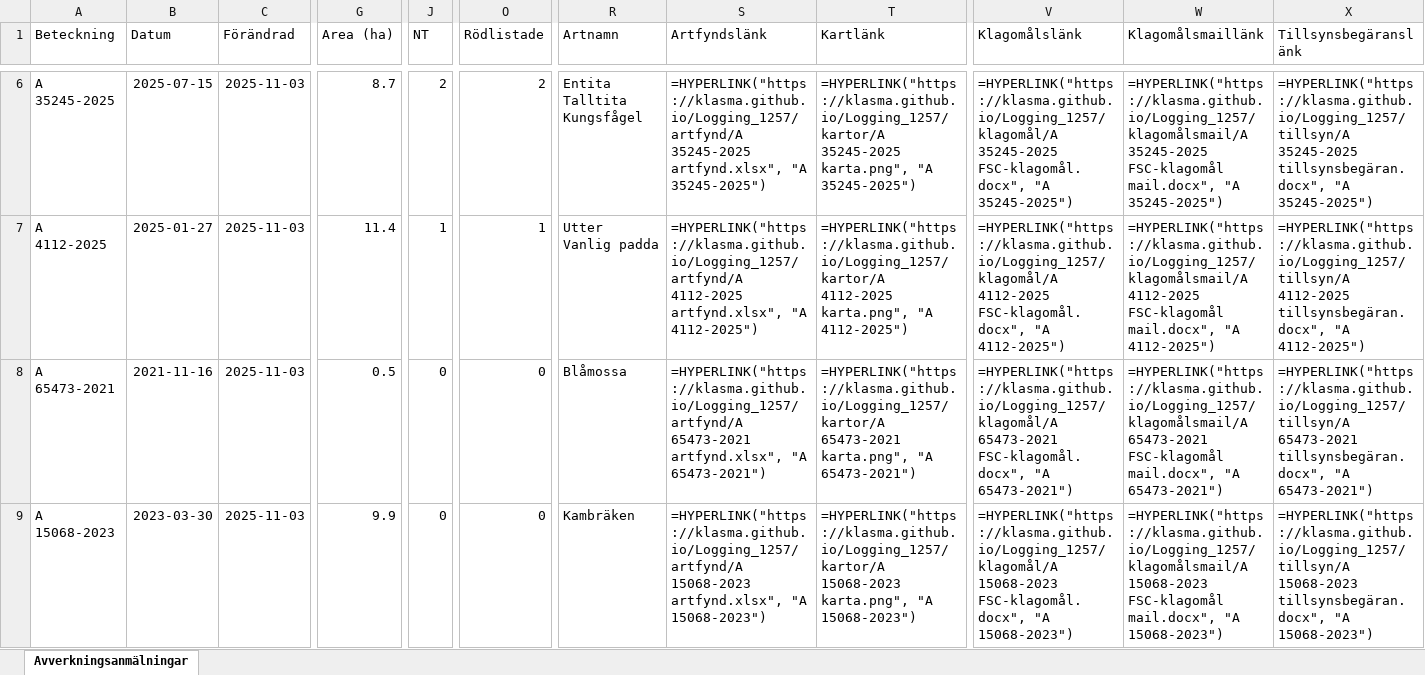
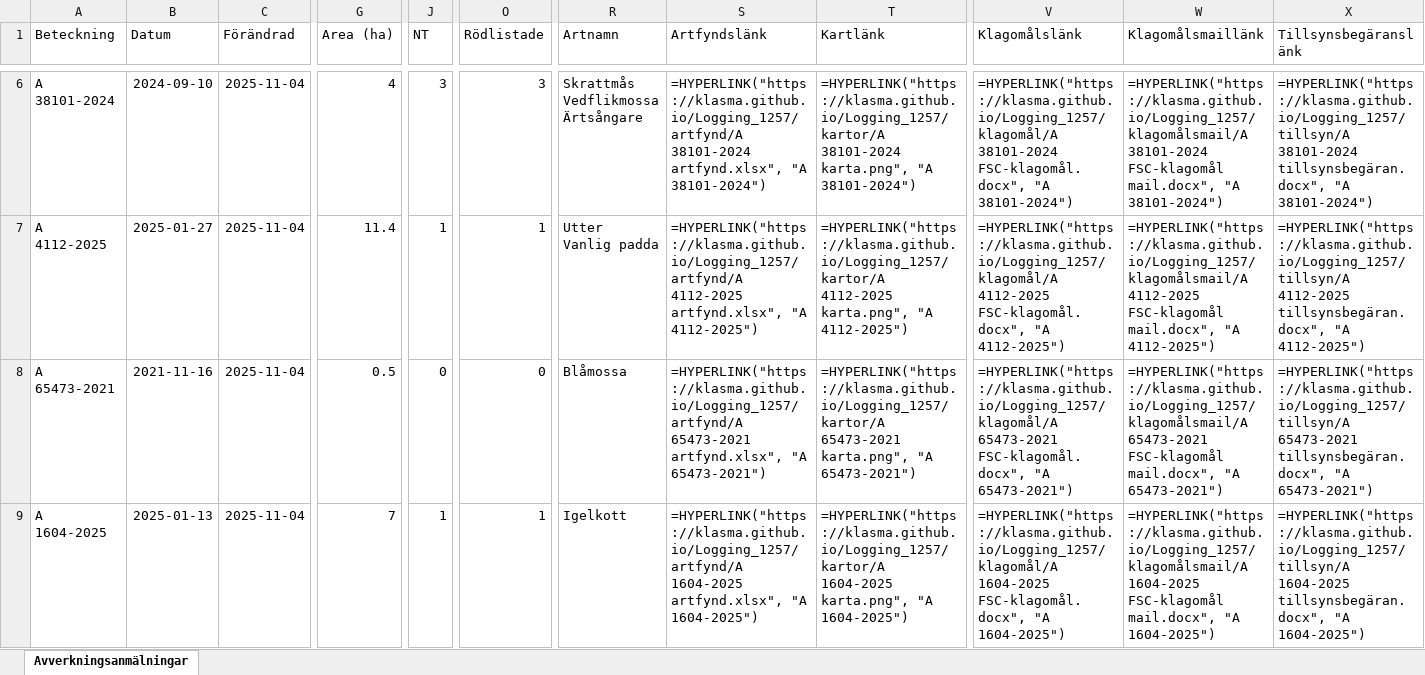
Before and after one commit to klasma/Logging_1257, an Excel workbook: Översikt ÖRKELLJUNGA.xlsx, sheet Avverkningsanmälningar, drawn as a sheet; only a part is shown, gaps mark what is left out; values as stored, in another font and other column widths than the file's, no borders; formulas without a stored value are shown as written; ↵ is a line break in a cell; the diff covers the shown part only; the diff names each change by its address in the sheet, - before the commit and + after, or states it on an @@ line.

```diff
--- a/Översikt ÖRKELLJUNGA.xlsx (sheet Avverkningsanmälningar)
+++ b/Översikt ÖRKELLJUNGA.xlsx (sheet Avverkningsanmälningar)
-A6 (Beteckning): A 35245-2025
+A6 (Beteckning): A 38101-2024
-B6 (Datum): 2025-07-15
+B6 (Datum): 2024-09-10
-C6:C9 (Förändrad): 2025-11-03
+C6:C9 (Förändrad): 2025-11-04
-G6 (Area (ha)): 8.7
+G6 (Area (ha)): 4
-J6 (NT): 2
+J6 (NT): 3
-O6 (Rödlistade): 2
+O6 (Rödlistade): 3
-R6 (Artnamn): Entita ↵ Talltita ↵ Kungsfågel
+R6 (Artnamn): Skrattmås ↵ Vedflikmossa ↵ Ärtsångare
-S6 (Artfyndslänk): =HYPERLINK("https://klasma.github.io/Logging_1257/artfynd/A 35245-2025 artfynd.xlsx", "A 35245-2025")
+S6 (Artfyndslänk): =HYPERLINK("https://klasma.github.io/Logging_1257/artfynd/A 38101-2024 artfynd.xlsx", "A 38101-2024")
-T6 (Kartlänk): =HYPERLINK("https://klasma.github.io/Logging_1257/kartor/A 35245-2025 karta.png", "A 35245-2025")
+T6 (Kartlänk): =HYPERLINK("https://klasma.github.io/Logging_1257/kartor/A 38101-2024 karta.png", "A 38101-2024")
-V6 (Klagomålslänk): =HYPERLINK("https://klasma.github.io/Logging_1257/klagomål/A 35245-2025 FSC-klagomål.docx", "A 35245-2025")
+V6 (Klagomålslänk): =HYPERLINK("https://klasma.github.io/Logging_1257/klagomål/A 38101-2024 FSC-klagomål.docx", "A 38101-2024")
-W6 (Klagomålsmaillänk): =HYPERLINK("https://klasma.github.io/Logging_1257/klagomålsmail/A 35245-2025 FSC-klagomål mail.docx", "A 35245-2025")
+W6 (Klagomålsmaillänk): =HYPERLINK("https://klasma.github.io/Logging_1257/klagomålsmail/A 38101-2024 FSC-klagomål mail.docx", "A 38101-2024")
-X6 (Tillsynsbegäranslänk): =HYPERLINK("https://klasma.github.io/Logging_1257/tillsyn/A 35245-2025 tillsynsbegäran.docx", "A 35245-2025")
+X6 (Tillsynsbegäranslänk): =HYPERLINK("https://klasma.github.io/Logging_1257/tillsyn/A 38101-2024 tillsynsbegäran.docx", "A 38101-2024")
-A9 (Beteckning): A 15068-2023
+A9 (Beteckning): A 1604-2025
-B9 (Datum): 2023-03-30
+B9 (Datum): 2025-01-13
-G9 (Area (ha)): 9.9
+G9 (Area (ha)): 7
-J9 (NT): 0
+J9 (NT): 1
-O9 (Rödlistade): 0
+O9 (Rödlistade): 1
-R9 (Artnamn): Kambräken
+R9 (Artnamn): Igelkott
-S9 (Artfyndslänk): =HYPERLINK("https://klasma.github.io/Logging_1257/artfynd/A 15068-2023 artfynd.xlsx", "A 15068-2023")
+S9 (Artfyndslänk): =HYPERLINK("https://klasma.github.io/Logging_1257/artfynd/A 1604-2025 artfynd.xlsx", "A 1604-2025")
-T9 (Kartlänk): =HYPERLINK("https://klasma.github.io/Logging_1257/kartor/A 15068-2023 karta.png", "A 15068-2023")
+T9 (Kartlänk): =HYPERLINK("https://klasma.github.io/Logging_1257/kartor/A 1604-2025 karta.png", "A 1604-2025")
-V9 (Klagomålslänk): =HYPERLINK("https://klasma.github.io/Logging_1257/klagomål/A 15068-2023 FSC-klagomål.docx", "A 15068-2023")
+V9 (Klagomålslänk): =HYPERLINK("https://klasma.github.io/Logging_1257/klagomål/A 1604-2025 FSC-klagomål.docx", "A 1604-2025")
-W9 (Klagomålsmaillänk): =HYPERLINK("https://klasma.github.io/Logging_1257/klagomålsmail/A 15068-2023 FSC-klagomål mail.docx", "A 15068-2023")
+W9 (Klagomålsmaillänk): =HYPERLINK("https://klasma.github.io/Logging_1257/klagomålsmail/A 1604-2025 FSC-klagomål mail.docx", "A 1604-2025")
-X9 (Tillsynsbegäranslänk): =HYPERLINK("https://klasma.github.io/Logging_1257/tillsyn/A 15068-2023 tillsynsbegäran.docx", "A 15068-2023")
+X9 (Tillsynsbegäranslänk): =HYPERLINK("https://klasma.github.io/Logging_1257/tillsyn/A 1604-2025 tillsynsbegäran.docx", "A 1604-2025")
```
Also changed, not shown: 1100 edited cells elsewhere in this sheet, artfynd/A 15068-2023 artfynd.xlsx, artfynd/A 1604-2025 artfynd.xlsx, 52 other files.
